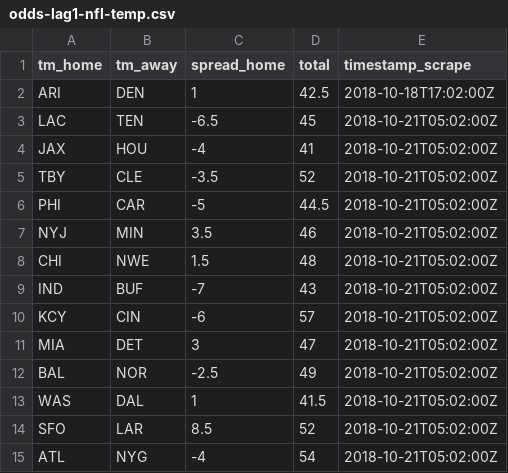
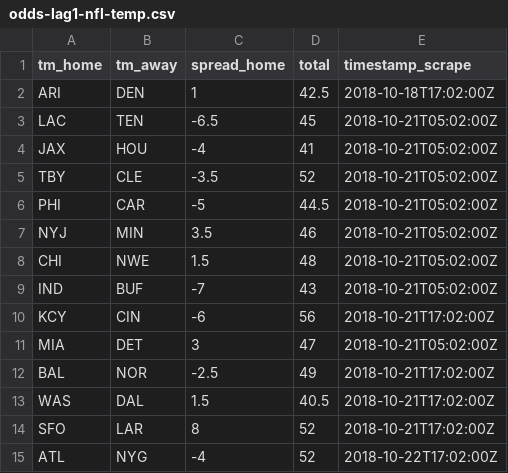
Before and after one commit to tonyelhabr/nfl-predict, a CSV file: data/temp/odds-lag1-nfl-temp.csv, drawn as a sheet.

```diff
--- a/data/temp/odds-lag1-nfl-temp.csv
+++ b/data/temp/odds-lag1-nfl-temp.csv
@@ -9,7 +9,7 @@ CHI,NWE,1.5,48,2018-10-21T05:02:00Z
 IND,BUF,-7,43,2018-10-21T05:02:00Z
-KCY,CIN,-6,57,2018-10-21T05:02:00Z
+KCY,CIN,-6,56,2018-10-21T17:02:00Z
 MIA,DET,3,47,2018-10-21T05:02:00Z
-BAL,NOR,-2.5,49,2018-10-21T05:02:00Z
-WAS,DAL,1,41.5,2018-10-21T05:02:00Z
-SFO,LAR,8.5,52,2018-10-21T05:02:00Z
-ATL,NYG,-4,54,2018-10-21T05:02:00Z
+BAL,NOR,-2.5,49,2018-10-21T17:02:00Z
+WAS,DAL,1.5,40.5,2018-10-21T17:02:00Z
+SFO,LAR,8,52,2018-10-21T17:02:00Z
+ATL,NYG,-4,52,2018-10-22T17:02:00Z
```
Also changed, not shown: data/temp/odds-nfl-temp.csv, data/temp/scores-lag1-nfl-temp.csv, 18 other files.
